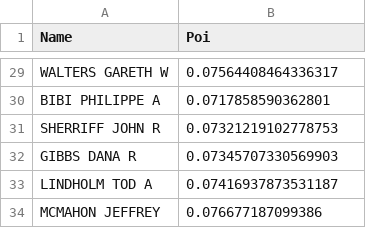
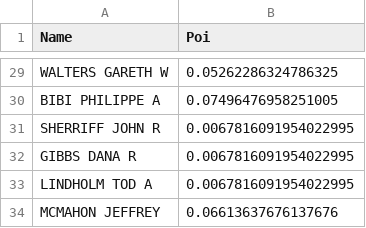
Before and after one commit to gn0262487838/100_day_marathon_for_ML, a CSV file: D51/pred_rfc.csv, drawn as a sheet; only a part is shown, gaps mark what is left out; the diff covers the shown part only; the diff names each change by its address in the sheet, - before the commit and + after, or states it on an @@ line.

```diff
--- a/D51/pred_rfc.csv
+++ b/D51/pred_rfc.csv
-B29 (Poi): 0.07564408464336317
+B29 (Poi): 0.05262286324786325
-B30 (Poi): 0.0717858590362801
+B30 (Poi): 0.07496476958251005
-B31 (Poi): 0.07321219102778753
+B31 (Poi): 0.0067816091954022995
-B32 (Poi): 0.07345707330569903
+B32 (Poi): 0.0067816091954022995
-B33 (Poi): 0.07416937873531187
+B33 (Poi): 0.0067816091954022995
-B34 (Poi): 0.076677187099386
+B34 (Poi): 0.06613637676137676
```
Also changed, not shown: 27 edited cells elsewhere in this file, 3 other files.
